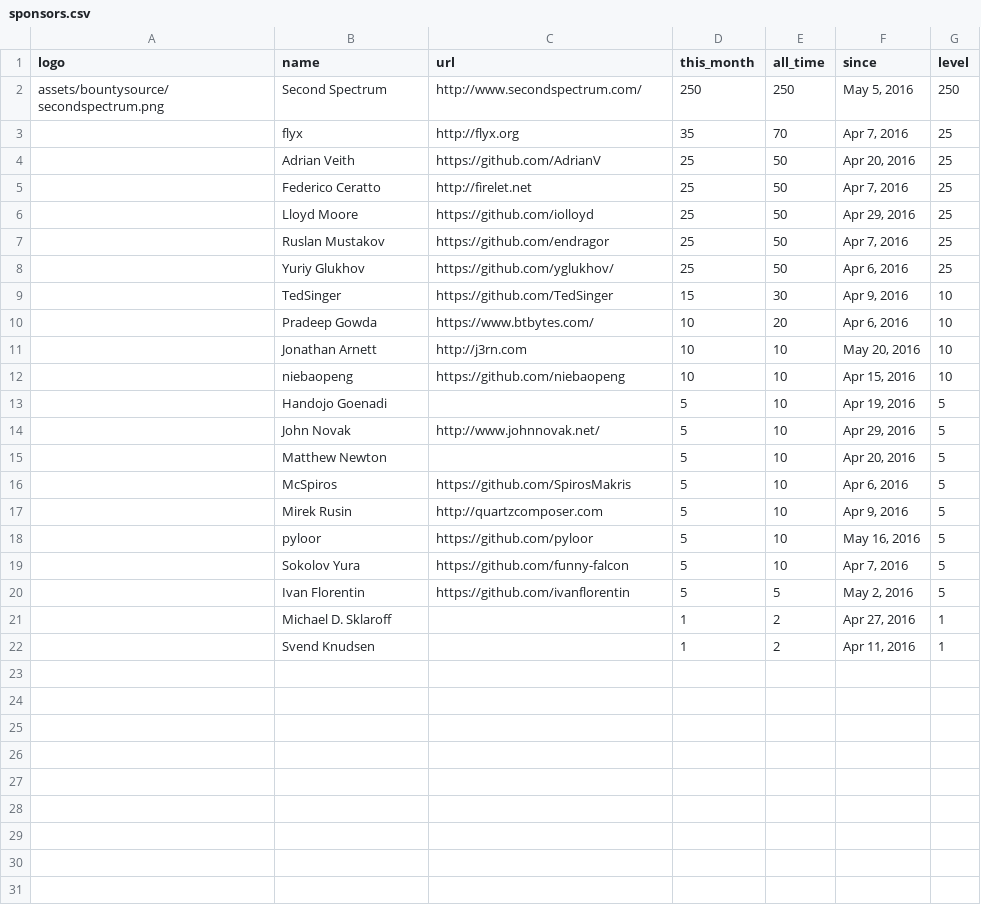
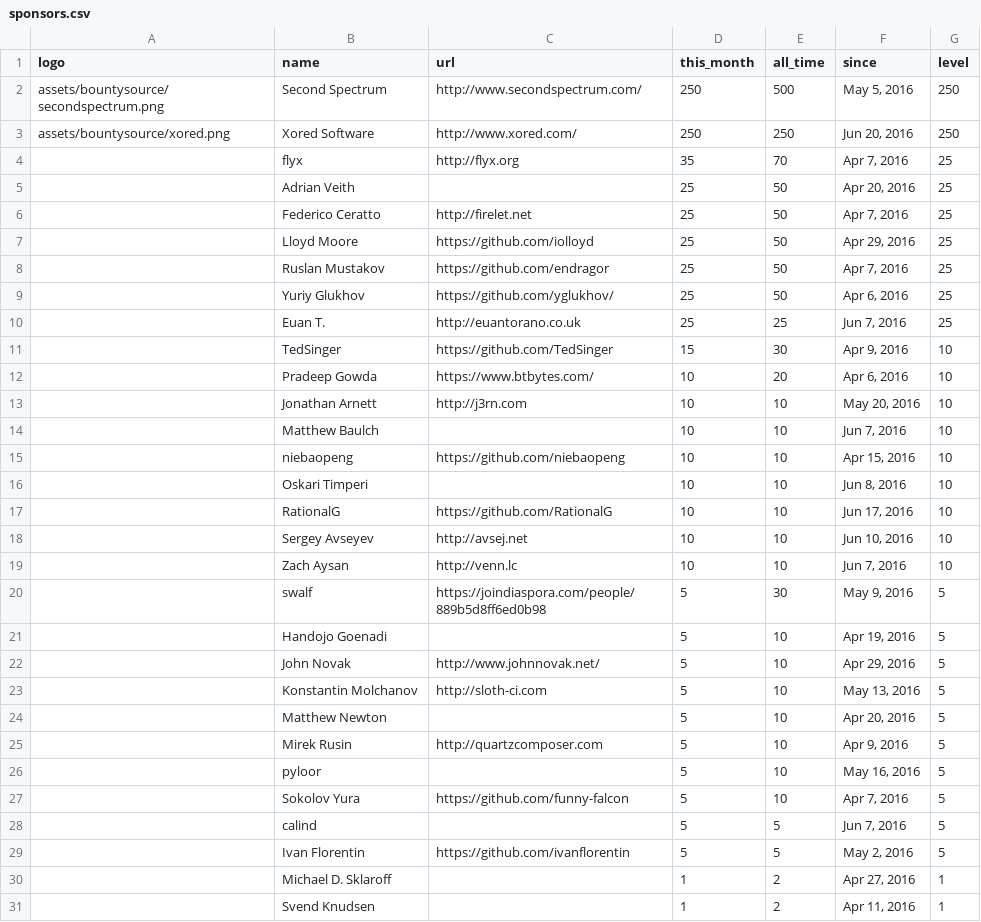
Before and after one commit to CuserdPieu/Nim, a CSV file: web/sponsors.csv, drawn as a sheet.

Commit message:
Update sponsors page.

```diff
--- a/web/sponsors.csv
+++ b/web/sponsors.csv
@@ -1,5 +1,6 @@
 logo,name,url,this_month,all_time,since,level
-assets/bountysource/secondspectrum.png,Second Spectrum,http://www.secondspectrum.com/,250,250,"May 5, 2016",250
+assets/bountysource/secondspectrum.png,Second Spectrum,http://www.secondspectrum.com/,250,500,"May 5, 2016",250
+assets/bountysource/xored.png,Xored Software,http://www.xored.com/,250,250,"Jun 20, 2016",250
 ,flyx,http://flyx.org,35,70,"Apr 7, 2016",25
-,Adrian Veith,https://github.com/AdrianV,25,50,"Apr 20, 2016",25
+,Adrian Veith,,25,50,"Apr 20, 2016",25
 ,Federico Ceratto,http://firelet.net,25,50,"Apr 7, 2016",25
@@ -8,2 +9,3 @@ assets/bountysource/secondspectrum.png,Second Spectrum,http://www.secondspectrum
 ,Yuriy Glukhov,https://github.com/yglukhov/,25,50,"Apr 6, 2016",25
+,Euan T.,http://euantorano.co.uk,25,25,"Jun 7, 2016",25
 ,TedSinger,https://github.com/TedSinger,15,30,"Apr 9, 2016",10
@@ -11,10 +13,17 @@ assets/bountysource/secondspectrum.png,Second Spectrum,http://www.secondspectrum
 ,Jonathan Arnett,http://j3rn.com,10,10,"May 20, 2016",10
+,Matthew Baulch,,10,10,"Jun 7, 2016",10
 ,niebaopeng,https://github.com/niebaopeng,10,10,"Apr 15, 2016",10
+,Oskari Timperi,,10,10,"Jun 8, 2016",10
+,RationalG,https://github.com/RationalG,10,10,"Jun 17, 2016",10
+,Sergey Avseyev,http://avsej.net,10,10,"Jun 10, 2016",10
+,Zach Aysan,http://venn.lc,10,10,"Jun 7, 2016",10
+,swalf,https://joindiaspora.com/people/889b5d8ff6ed0b98,5,30,"May 9, 2016",5
 ,Handojo Goenadi,,5,10,"Apr 19, 2016",5
 ,John Novak,http://www.johnnovak.net/,5,10,"Apr 29, 2016",5
+,Konstantin Molchanov,http://sloth-ci.com,5,10,"May 13, 2016",5
 ,Matthew Newton,,5,10,"Apr 20, 2016",5
-,McSpiros,https://github.com/SpirosMakris,5,10,"Apr 6, 2016",5
 ,Mirek Rusin,http://quartzcomposer.com,5,10,"Apr 9, 2016",5
-,pyloor,https://github.com/pyloor,5,10,"May 16, 2016",5
+,pyloor ,,5,10,"May 16, 2016",5
 ,Sokolov Yura,https://github.com/funny-falcon,5,10,"Apr 7, 2016",5
+,calind,,5,5,"Jun 7, 2016",5
 ,Ivan Florentin,https://github.com/ivanflorentin,5,5,"May 2, 2016",5
```
Also changed, not shown: 2 other files.
